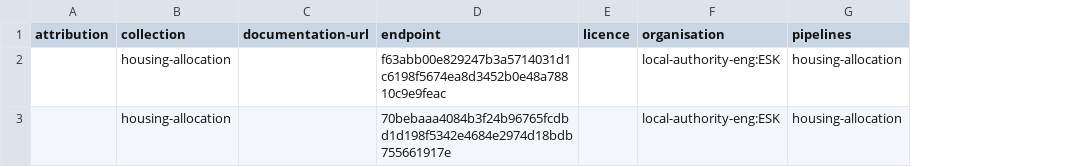
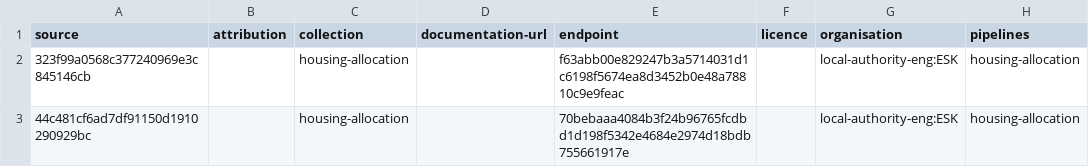
Before and after one commit to digital-land-attic/housing-allocation-collection, a CSV file: collection/source.csv, drawn as a sheet; only a part is shown; the diff names each change by its address in the sheet, - before the commit and + after, or states it on an @@ line.

Commit message:
Migrated collection

```diff
--- a/collection/source.csv
+++ b/collection/source.csv
+column A (source), rows 2-3: 323f99a0568c377240969e3c845146cb | 44c481cf6ad7df91150d1910290929bc
```
